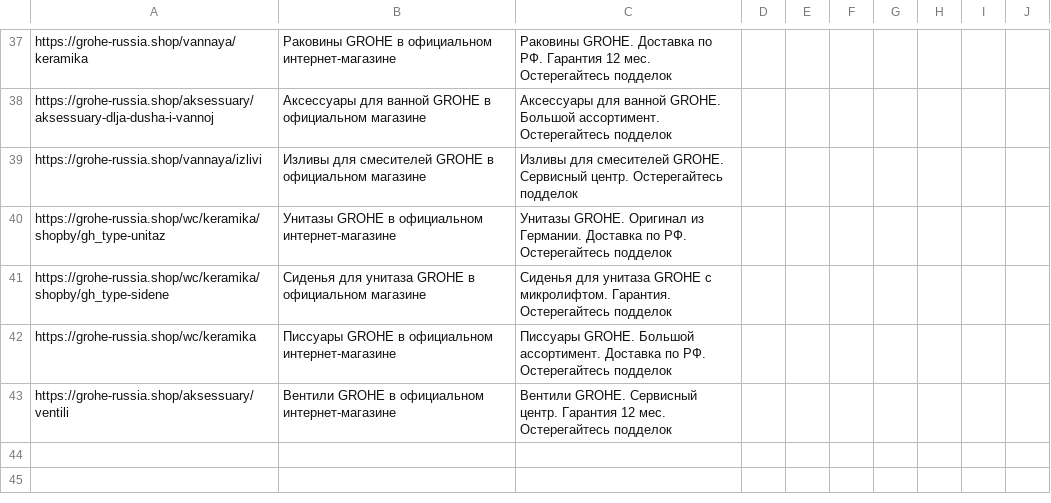
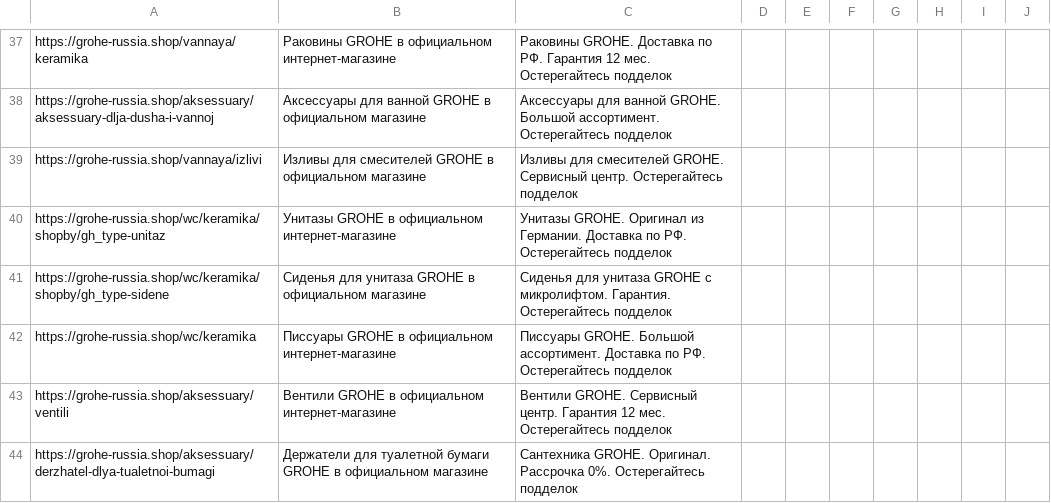
Before and after one commit to SeeTheSun1/csvs, a CSV file: grohe_brand_listing.csv, drawn as a sheet; only a part is shown, gaps mark what is left out; the diff names each change by its address in the sheet, - before the commit and + after, or states it on an @@ line.

Commit message:
Update grohe_brand_listing.csv

```diff
--- a/grohe_brand_listing.csv
+++ b/grohe_brand_listing.csv
+row 44: https://grohe-russia.shop/aksessuary/derzhatel-dlya-tualetnoi-bumagi | Держатели для туалетной бумаги GROHE в официальном магазине | Сантехника GROHE. Оригинал. Рассрочка 0%. Остерегайтесь подделок
```
